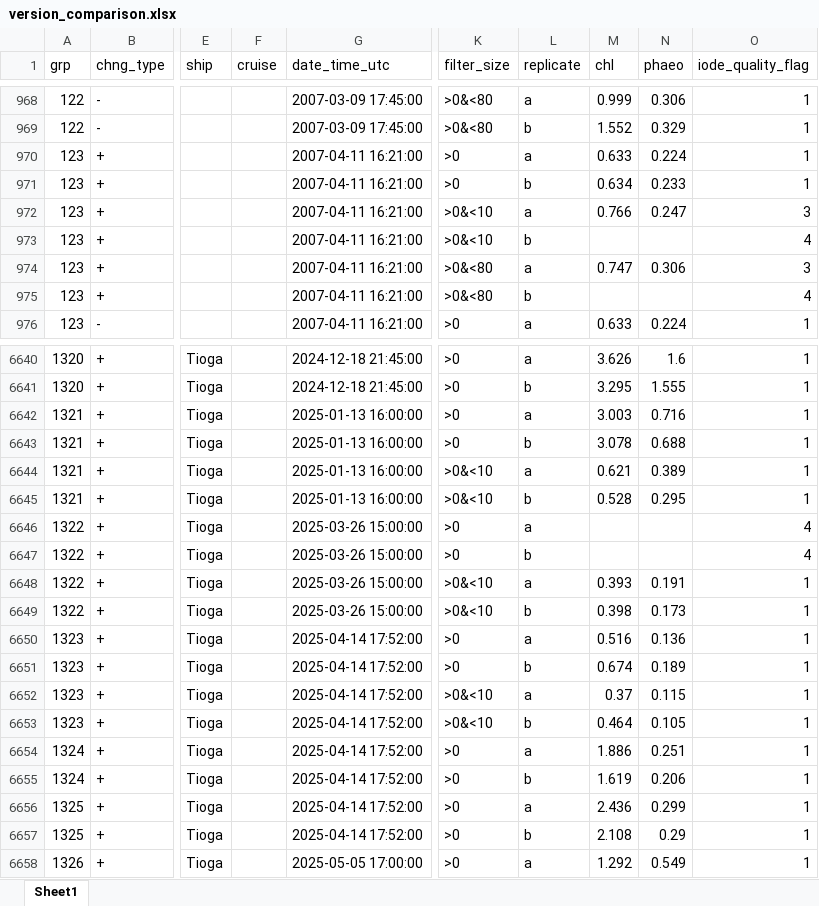
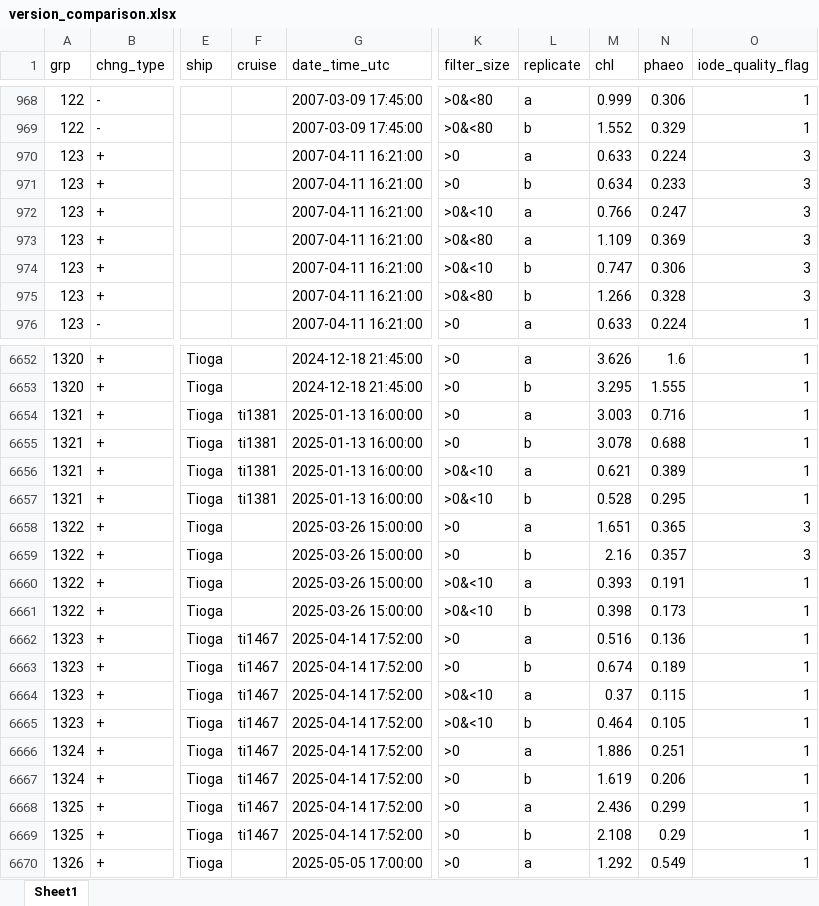
Before and after one commit to WHOIGit/nes-lter-chl-mvco, an Excel workbook: version_comparison.xlsx, sheet Sheet1, drawn as a sheet; only a part is shown, gaps mark what is left out; values as stored, in another font and other column widths than the file's, no cell formats; addresses are those after the commit; the diff covers the shown part only; the diff names each change by its address in the sheet, - before the commit and + after, or states it on an @@ line.

```diff
--- a/version_comparison.xlsx (sheet Sheet1)
+++ b/version_comparison.xlsx (sheet Sheet1)
-O970:O971 (iode_quality_flag): 1
+O970:O971 (iode_quality_flag): 3
-K973 (filter_size): >0&<10
+K973 (filter_size): >0&<80
-L973 (replicate): b
+L973 (replicate): a
-M973 (chl): (empty)
+M973 (chl): 1.109
-N973 (phaeo): (empty)
+N973 (phaeo): 0.369
-O973 (iode_quality_flag): 4
+O973 (iode_quality_flag): 3
-K974 (filter_size): >0&<80
+K974 (filter_size): >0&<10
-L974 (replicate): a
+L974 (replicate): b
-M975 (chl): (empty)
+M975 (chl): 1.266
-N975 (phaeo): (empty)
+N975 (phaeo): 0.328
-O975 (iode_quality_flag): 4
+O975 (iode_quality_flag): 3
-F6654:F6657 (cruise): (empty)
+F6654:F6657 (cruise): ti1381
-M6658 (chl): (empty)
+M6658 (chl): 1.651
-N6658 (phaeo): (empty)
+N6658 (phaeo): 0.365
-O6658:O6659 (iode_quality_flag): 4
+O6658:O6659 (iode_quality_flag): 3
-M6659 (chl): (empty)
+M6659 (chl): 2.16
-N6659 (phaeo): (empty)
+N6659 (phaeo): 0.357
-F6662:F6669 (cruise): (empty)
+F6662:F6669 (cruise): ti1467
```
Also changed, not shown: 14 added rows, 2 removed rows, 63 moved rows and 357 edited cells elsewhere in this sheet, cell formats, 3 other files.
